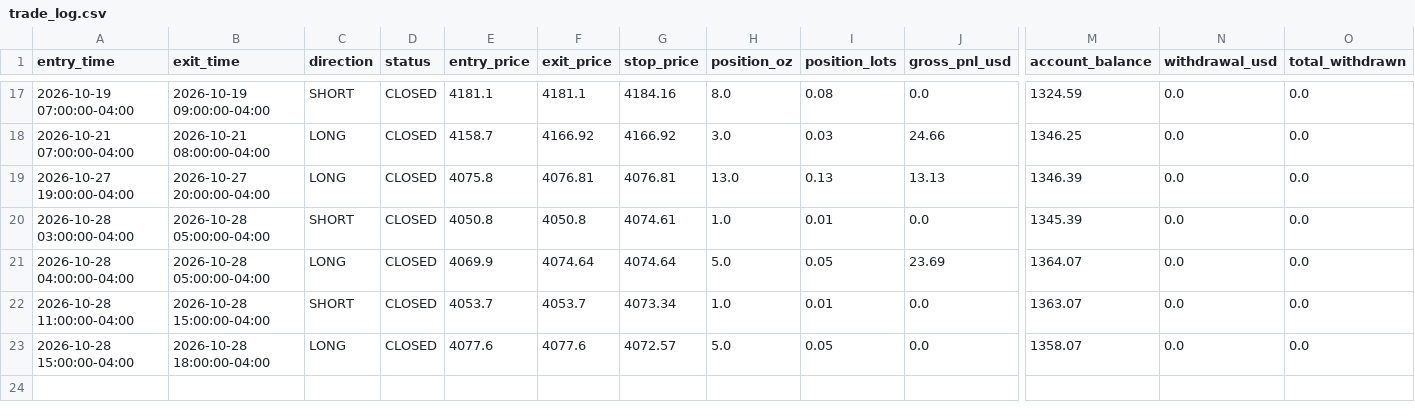
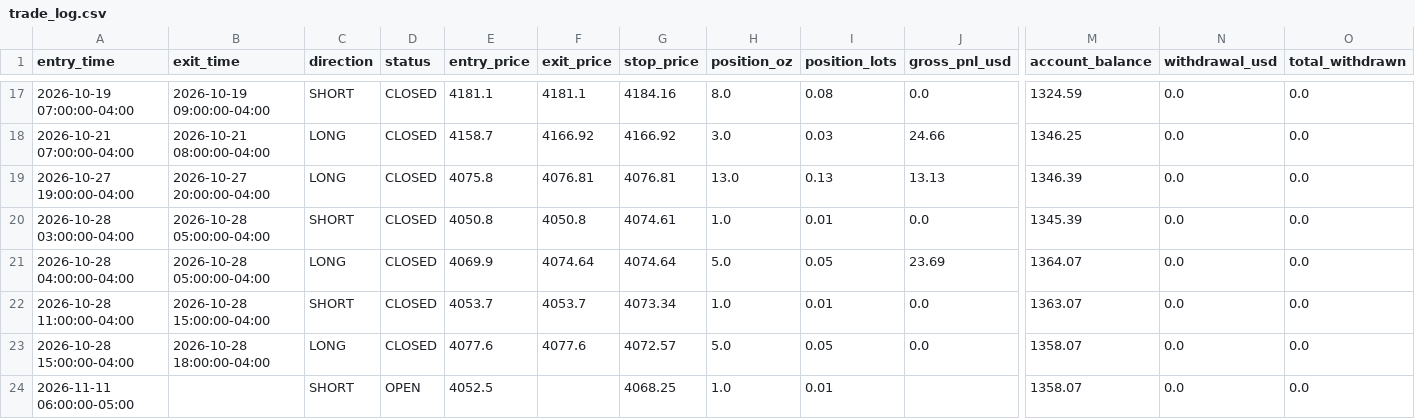
Before and after one commit to ksuresh05/gold-paper-trader, a CSV file: state/trade_log.csv, drawn as a sheet; only a part is shown, gaps mark what is left out; rows hold the shown columns only; the diff names each change by its address in the sheet, - before the commit and + after, or states it on an @@ line.

Commit message:
Automated paper trader check: 2026-11-11 12:10 UTC

```diff
--- a/state/trade_log.csv
+++ b/state/trade_log.csv
+row 24: 2026-11-11 06:00:00-05:00 |  | SHORT | OPEN | 4052.5 |  | 4068.25 | 1.0 | 0.01 |  | 1358.07 | 0.0 | 0.0
```
Also changed, not shown: 2 other files.
